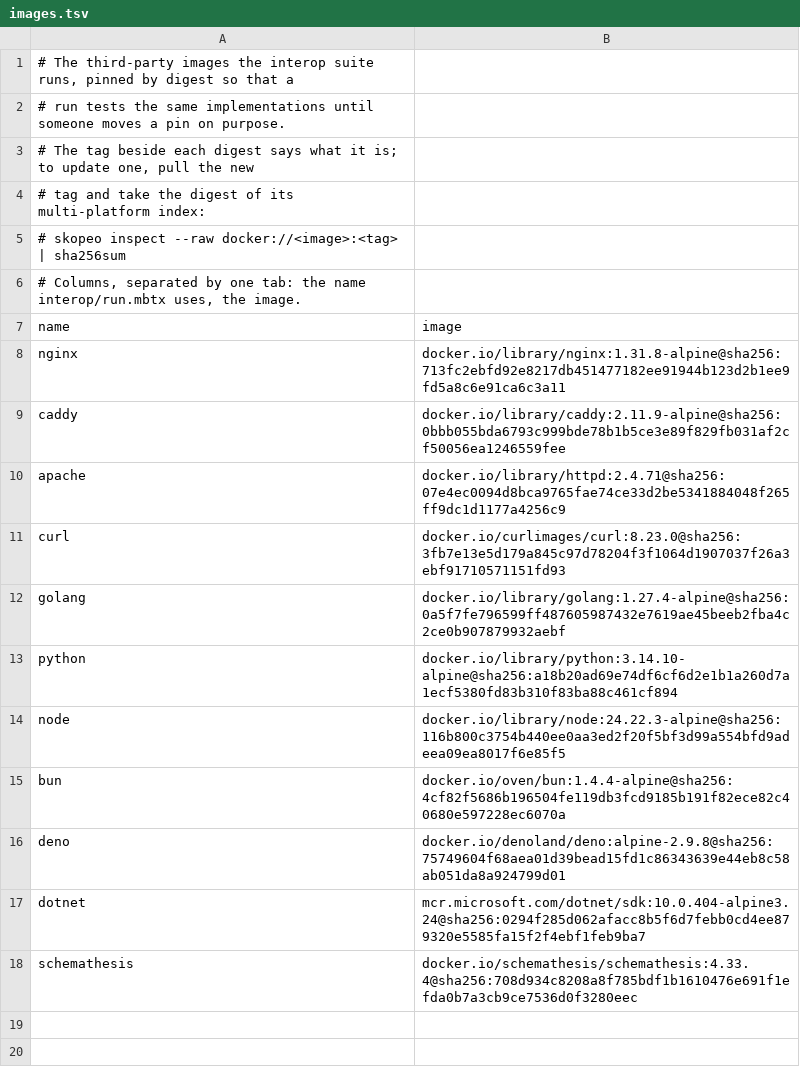
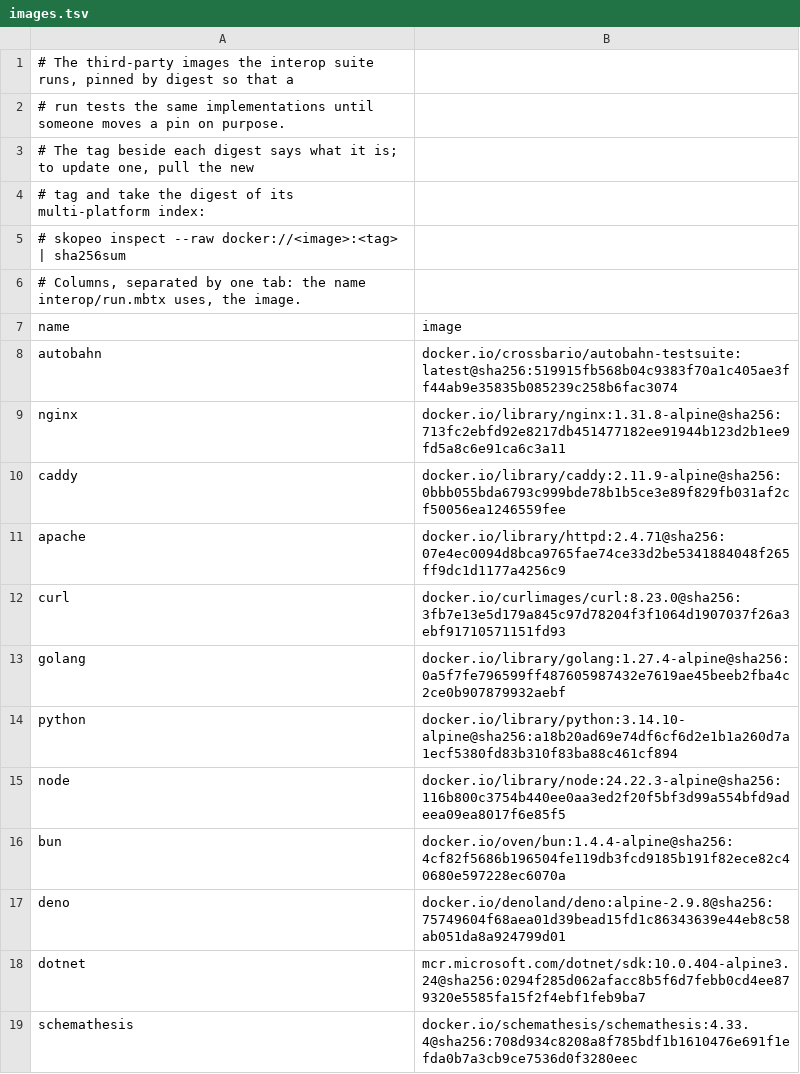
Before and after one commit to gaato/mttp, a TSV file: interop/images.tsv, drawn as a sheet.

```diff
--- a/interop/images.tsv
+++ b/interop/images.tsv
@@ -7,2 +7,3 @@
 name	image
+autobahn	docker.io/crossbario/autobahn-testsuite:latest@sha256:519915fb568b04c9383f70a1c405ae3ff44ab9e35835b085239c258b6fac3074
 nginx	docker.io/library/nginx:1.31.8-alpine@sha256:713fc2ebfd92e8217db451477182ee91944b123d2b1ee9fd5a8c6e91ca6c3a11
```
Also changed, not shown: interop/cases.tsv, scripts/test_manifest.tsv, 46 other files.
